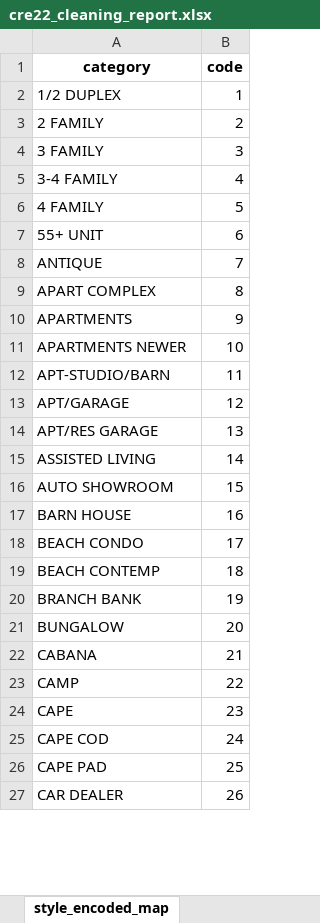
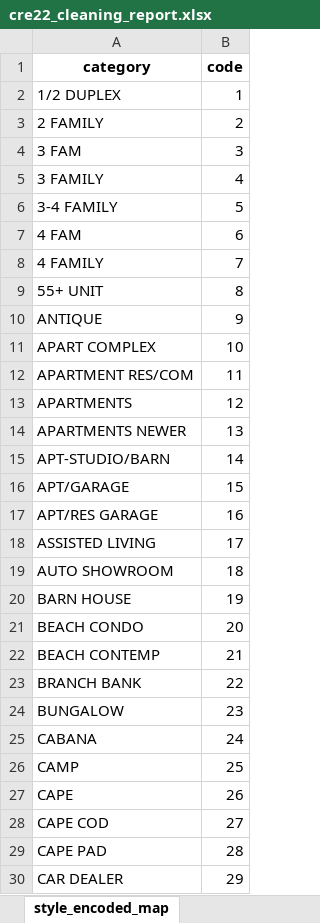
Before and after one commit to nathandow4060/Real-Estate-ML-App-Team-10-, an Excel workbook: ml/data/cre22_cleaning_report.xlsx, sheet style_encoded_map, drawn as a sheet; only a part is shown; values as stored, in another font and other column widths than the file's, no borders; addresses are those after the commit; the diff covers the shown part only; the diff names each change by its address in the sheet, - before the commit and + after, or states it on an @@ line.

```diff
--- a/ml/data/cre22_cleaning_report.xlsx (sheet style_encoded_map)
+++ b/ml/data/cre22_cleaning_report.xlsx (sheet style_encoded_map)
+row 4: 3 FAM | 3
-B5 (code): 3
+B5 (code): 4
-B6 (code): 4
+B6 (code): 5
+row 7: 4 FAM | 6
-B8 (code): 5
+B8 (code): 7
-B9 (code): 6
+B9 (code): 8
-B10 (code): 7
+B10 (code): 9
-B11 (code): 8
+B11 (code): 10
+row 12: APARTMENT RES/COM | 11
-B13 (code): 9
+B13 (code): 12
-B14 (code): 10
+B14 (code): 13
-B15 (code): 11
+B15 (code): 14
-B16 (code): 12
+B16 (code): 15
-B17 (code): 13
+B17 (code): 16
-B18 (code): 14
+B18 (code): 17
-B19 (code): 15
+B19 (code): 18
-B20 (code): 16
+B20 (code): 19
-B21 (code): 17
+B21 (code): 20
-B22 (code): 18
+B22 (code): 21
-B23 (code): 19
+B23 (code): 22
-B24 (code): 20
+B24 (code): 23
-B25 (code): 21
+B25 (code): 24
-B26 (code): 22
+B26 (code): 25
-B27 (code): 23
+B27 (code): 26
-B28 (code): 24
+B28 (code): 27
-B29 (code): 25
+B29 (code): 28
-B30 (code): 26
+B30 (code): 29
```
Also changed, not shown: 7 added rows and 110 edited cells elsewhere in this sheet, sheet town_encoded_map, sheet column_report, sheet summary, 28 other files.
